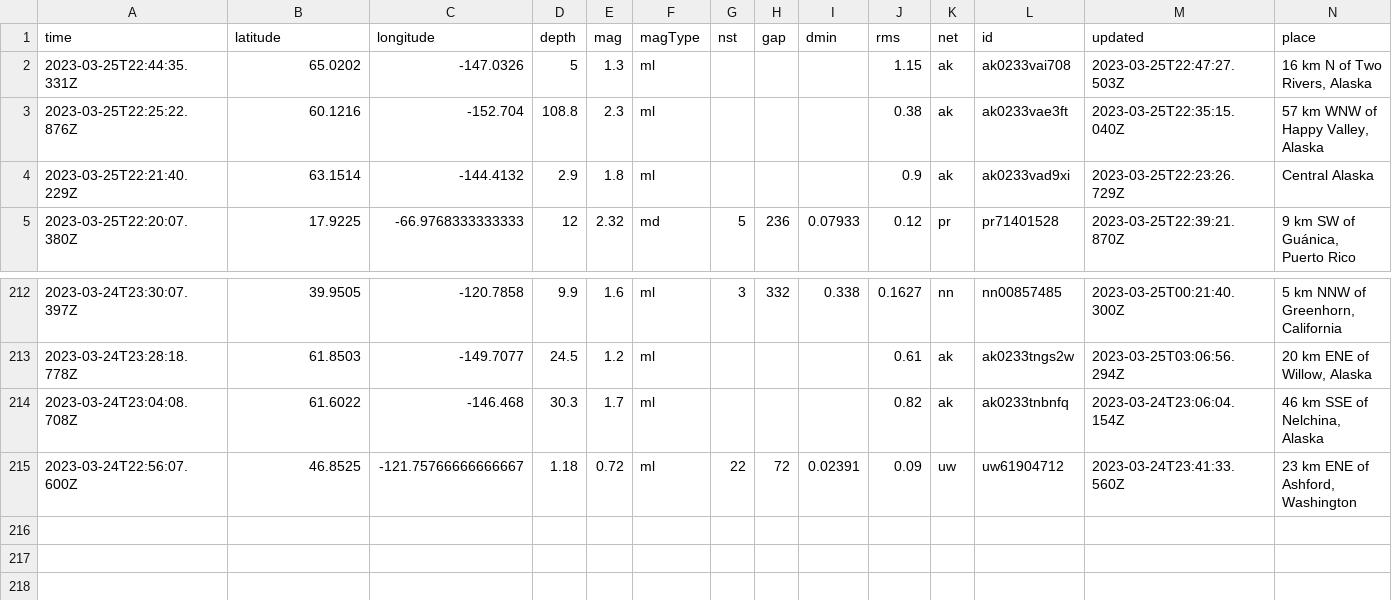
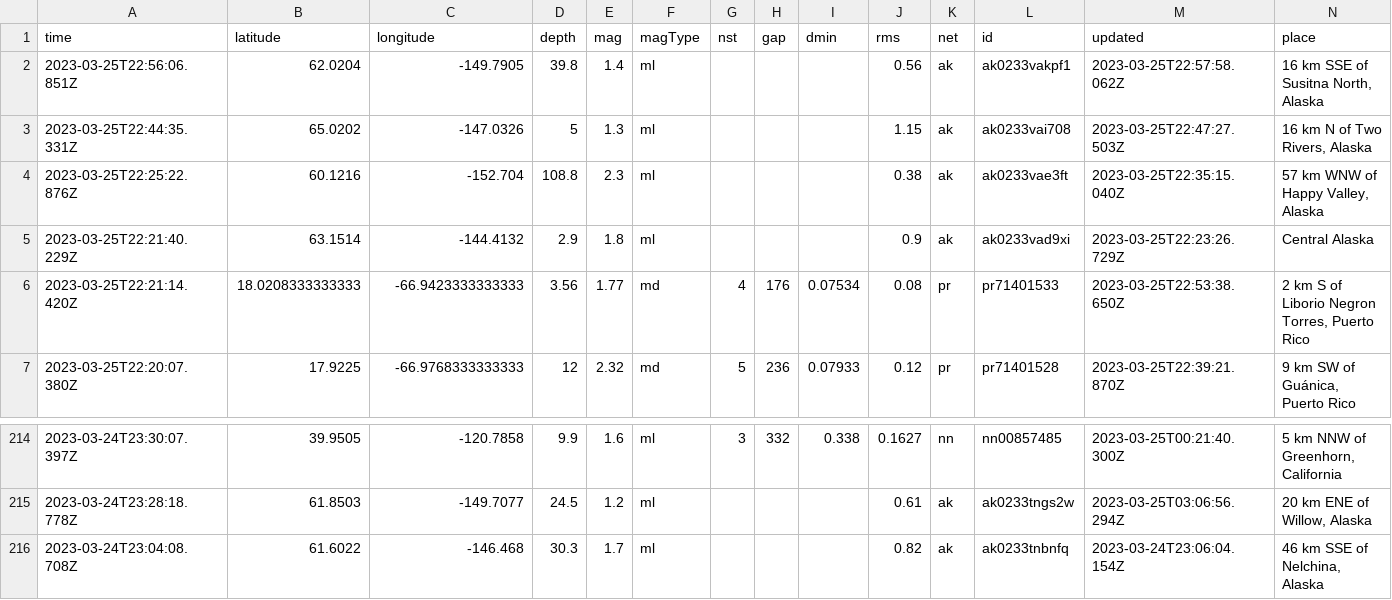
Before and after one commit to mattrehbein/nicar22-github-actions, a CSV file: usgs_current.csv, drawn as a sheet; only a part is shown, gaps mark what is left out; removed rows and columns are numbered as before the commit, all else as after; rows hold the shown columns only; the diff names each change by its address in the sheet, - before the commit and + after, or states it on an @@ line.

```diff
--- a/usgs_current.csv
+++ b/usgs_current.csv
+row 2: 2023-03-25T22:56:06.851Z | 62.0204 | -149.7905 | 39.8 | 1.4 | ml |  |  |  | 0.56 | ak | ak0233vakpf1 | 2023-03-25T22:57:58.062Z | 16 km SSE of Susitna North, Alaska
+row 6: 2023-03-25T22:21:14.420Z | 18.0208333333333 | -66.9423333333333 | 3.56 | 1.77 | md | 4 | 176 | 0.07534 | 0.08 | pr | pr71401533 | 2023-03-25T22:53:38.650Z | 2 km S of Liborio Negron Torres, Puerto Rico
-row 215: 2023-03-24T22:56:07.600Z | 46.8525 | -121.75766666666667 | 1.18 | 0.72 | ml | 22 | 72 | 0.02391 | 0.09 | uw | uw61904712 | 2023-03-24T23:41:33.560Z | 23 km ENE of Ashford, Washington
```
